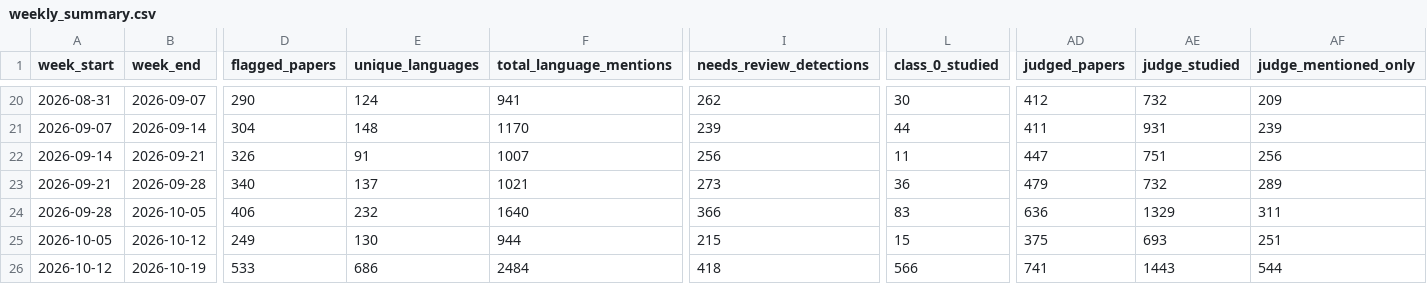
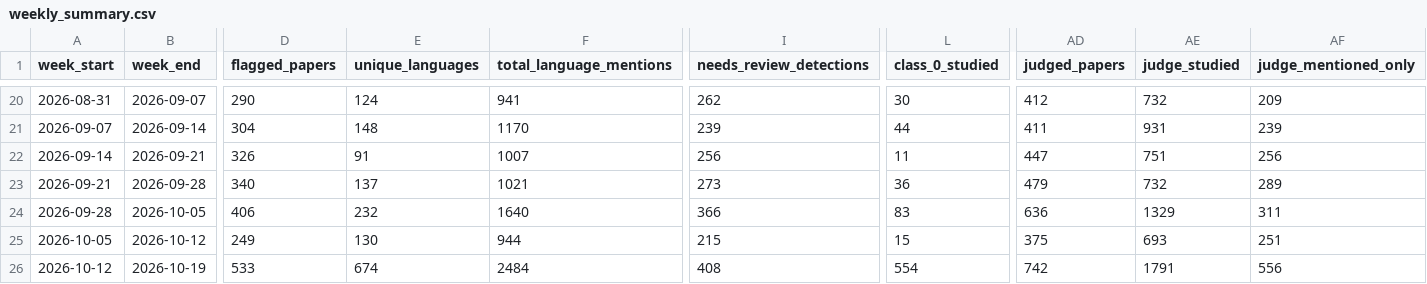
Before and after one commit to kavindu-w/langtrend, a CSV file: data/processed/weekly_summary.csv, drawn as a sheet; only a part is shown, gaps mark what is left out; the diff names each change by its address in the sheet, - before the commit and + after, or states it on an @@ line.

```diff
--- a/data/processed/weekly_summary.csv
+++ b/data/processed/weekly_summary.csv
-E26 (unique_languages): 686
+E26 (unique_languages): 674
-I26 (needs_review_detections): 418
+I26 (needs_review_detections): 408
-L26 (class_0_studied): 566
+L26 (class_0_studied): 554
-AD26 (judged_papers): 741
+AD26 (judged_papers): 742
-AE26 (judge_studied): 1443
+AE26 (judge_studied): 1791
-AF26 (judge_mentioned_only): 544
+AF26 (judge_mentioned_only): 556
```
Also changed, not shown: 5 other files.
